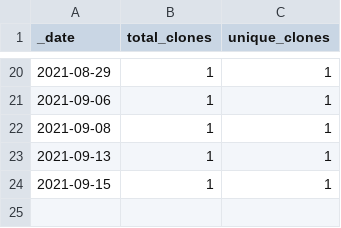
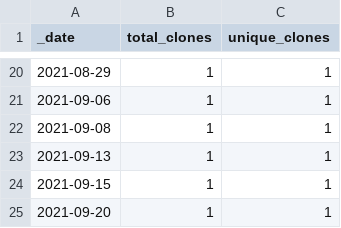
Before and after one commit to cyberdh/Text-Analysis, a CSV file: traffic/clones.csv, drawn as a sheet; only a part is shown, gaps mark what is left out.

```diff
--- a/traffic/clones.csv
+++ b/traffic/clones.csv
@@ -24 +24,2 @@ _date,total_clones,unique_clones
 2021-09-15,1,1
+2021-09-20,1,1
```
Also changed, not shown: traffic/views.csv, 1 other file.
